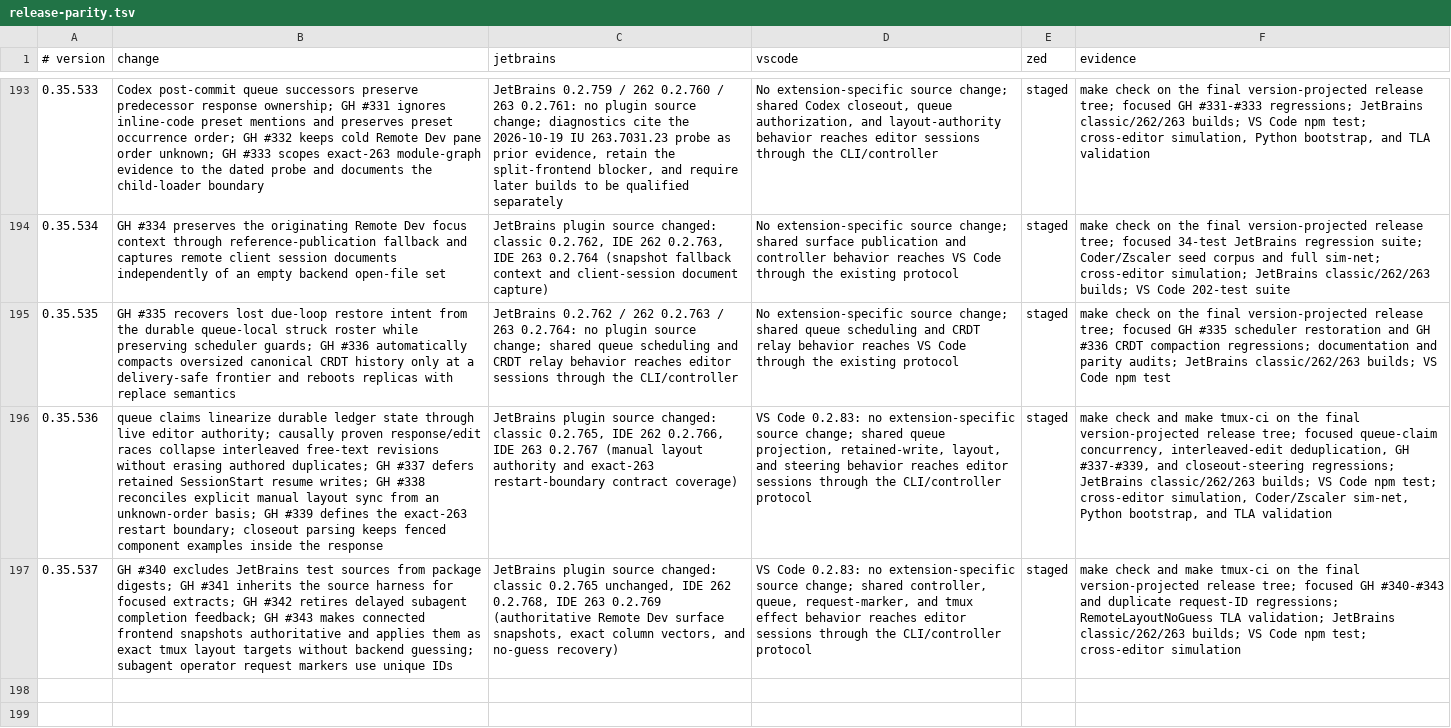
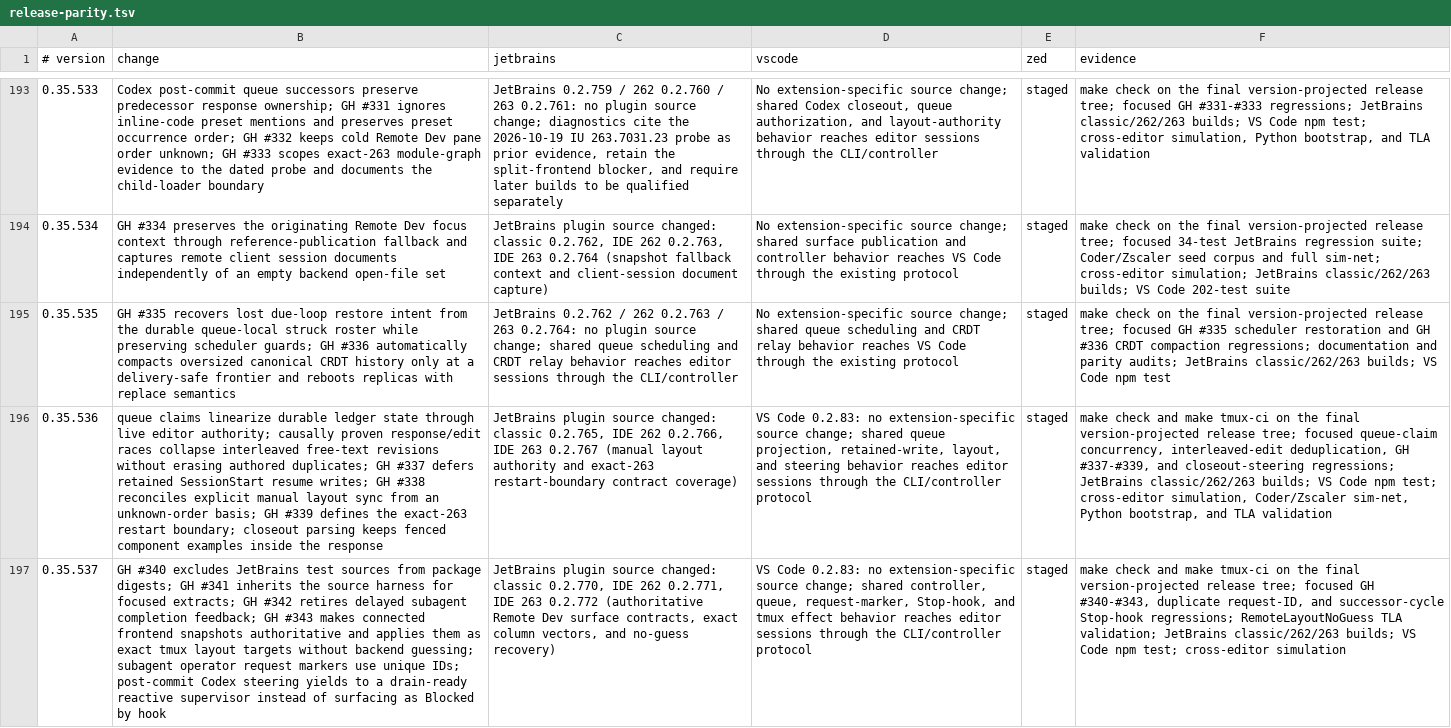
Before and after one commit to btakita/agent-doc, a TSV file: editors/release-parity.tsv, drawn as a sheet; only a part is shown, gaps mark what is left out; the diff names each change by its address in the sheet, - before the commit and + after, or states it on an @@ line.

Commit message:
chore: finalize v0.35.537 release projection

```diff
--- a/editors/release-parity.tsv
+++ b/editors/release-parity.tsv
-B197 (change): …use unique IDs
+B197 (change): …use unique IDs; post-commit Codex steering yields to a drain-ready reactive supervisor instead of surfacing as Blocked by hook
-C197 (jetbrains): …changed: classic 0.2.765 unchanged, IDE 262 0.2.768, IDE 263 0.2.769 (authoritative Remote Dev surface snapshots, exact column…
+C197 (jetbrains): …changed: classic 0.2.770, IDE 262 0.2.771, IDE 263 0.2.772 (authoritative Remote Dev surface contracts, exact column…
-D197 (vscode): …queue, request-marker, and tmux…
+D197 (vscode): …queue, request-marker, Stop-hook, and tmux…
-F197 (evidence): …focused GH #340-#343 and duplicate request-ID regressions; RemoteLayoutNoGuess…
+F197 (evidence): …focused GH #340-#343, duplicate request-ID, and successor-cycle Stop-hook regressions; RemoteLayoutNoGuess…
```
Also changed, not shown: 8 other files.
